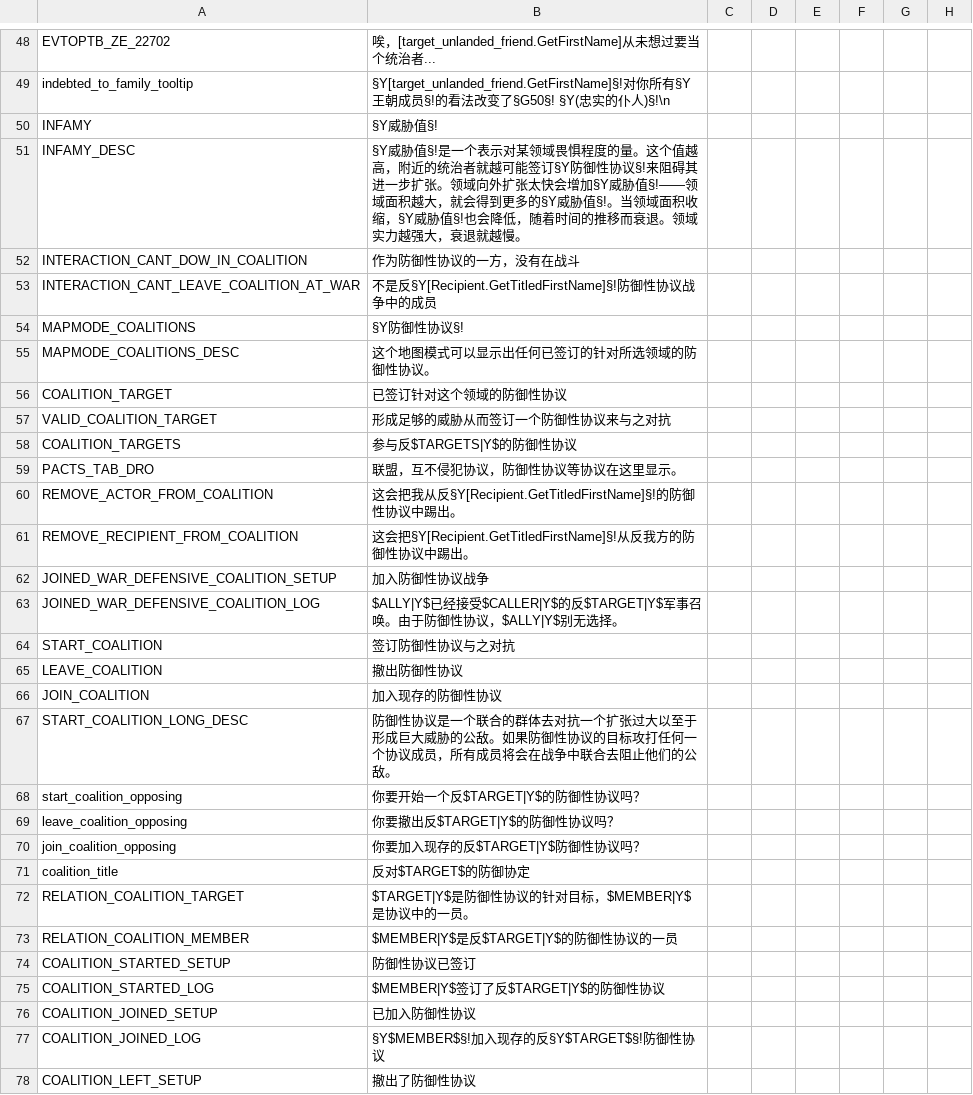
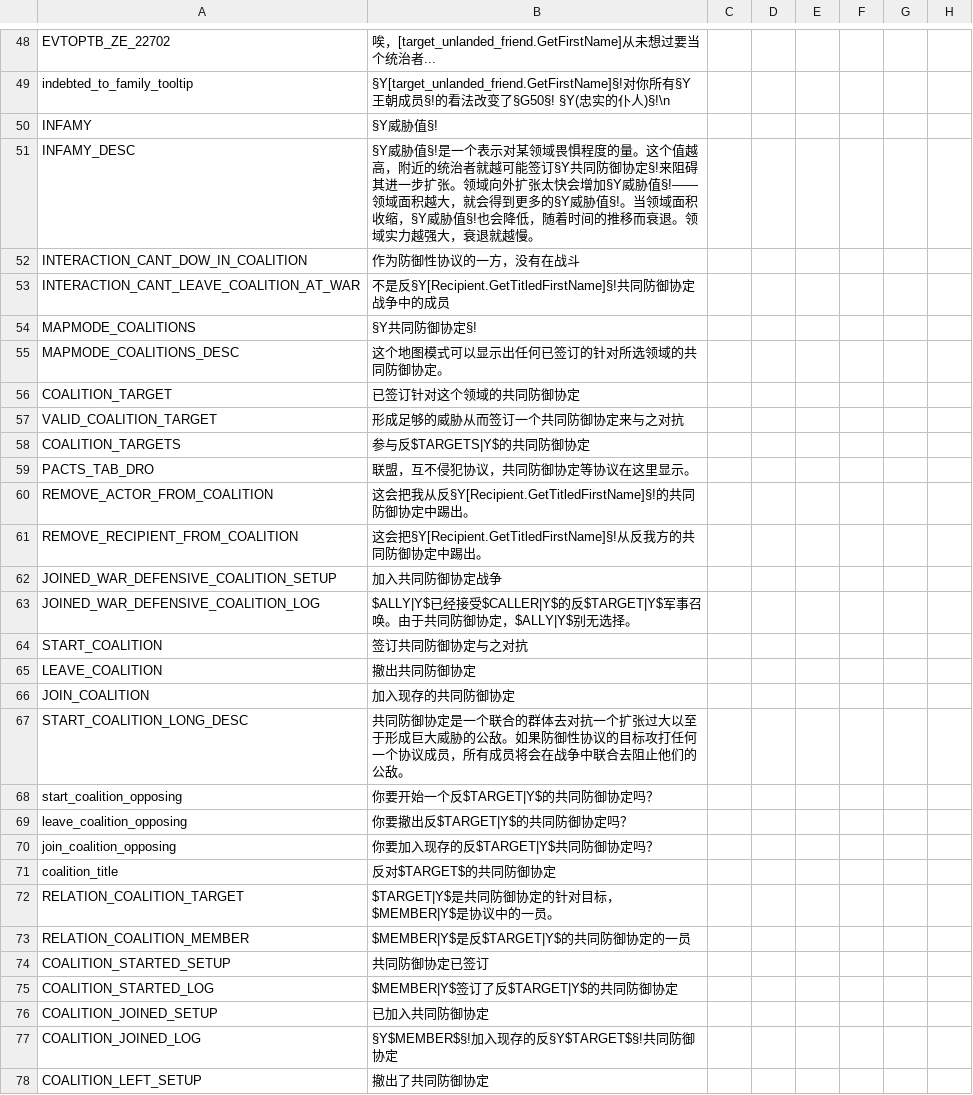
Before and after one commit to xpipi001/ck2-2.81-localisation, a CSV file: localisation/v2_52.csv, drawn as a sheet; only a part is shown, gaps mark what is left out; the diff covers the shown part only; the diff names each change by its address in the sheet, - before the commit and + after, or states it on an @@ line.

```diff
--- a/localisation/v2_52.csv
+++ b/localisation/v2_52.csv
-B51: …能签订§Y防御性协议§!来阻碍…
+B51: …能签订§Y共同防御协定§!来阻碍…
-B53: …反§Y[Recipient.GetTitledFirstName]§!防御性协议战争…
+B53: …反§Y[Recipient.GetTitledFirstName]§!共同防御协定战争…
-B54: §Y防御性协议§!
+B54: §Y共同防御协定§!
-B55: 这个地图模式可以显示出任何已签订的针对所选领域的防御性协议。
+B55: 这个地图模式可以显示出任何已签订的针对所选领域的共同防御协定。
-B56: 已签订针对这个领域的防御性协议
+B56: 已签订针对这个领域的共同防御协定
-B57: 形成足够的威胁从而签订一个防御性协议来与之对抗
+B57: 形成足够的威胁从而签订一个共同防御协定来与之对抗
-B58: 参与反$TARGETS|Y$的防御性协议
+B58: 参与反$TARGETS|Y$的共同防御协定
-B59: 联盟，互不侵犯协议，防御性协议等协议在这里显示。
+B59: 联盟，互不侵犯协议，共同防御协定等协议在这里显示。
-B60: …§Y[Recipient.GetTitledFirstName]§!的防御性协议中踢…
+B60: …§Y[Recipient.GetTitledFirstName]§!的共同防御协定中踢…
-B61: …方的防御性协议中踢…
+B61: …方的共同防御协定中踢…
-B62: 加入防御性协议战争
+B62: 加入共同防御协定战争
-B63: …唤。由于防御性协议，$ALLY|Y$别无…
+B63: …唤。由于共同防御协定，$ALLY|Y$别无…
-B64: 签订防御性协议与之对抗
+B64: 签订共同防御协定与之对抗
-B65: 撤出防御性协议
+B65: 撤出共同防御协定
-B66: 加入现存的防御性协议
+B66: 加入现存的共同防御协定
-B67: 防御性协议是一个联…
+B67: 共同防御协定是一个联…
-B68: 你要开始一个反$TARGET|Y$的防御性协议吗？
+B68: 你要开始一个反$TARGET|Y$的共同防御协定吗？
-B69: 你要撤出反$TARGET|Y$的防御性协议吗？
+B69: 你要撤出反$TARGET|Y$的共同防御协定吗？
-B70: 你要加入现存的反$TARGET|Y$防御性协议吗？
+B70: 你要加入现存的反$TARGET|Y$共同防御协定吗？
-B71: 反对$TARGET$的防御协定
+B71: 反对$TARGET$的共同防御协定
-B72: $TARGET|Y$是防御性协议的针对目标，$MEMBER|Y$是协议中的一员。
+B72: $TARGET|Y$是共同防御协定的针对目标，$MEMBER|Y$是协议中的一员。
-B73: $MEMBER|Y$是反$TARGET|Y$的防御性协议的一员
+B73: $MEMBER|Y$是反$TARGET|Y$的共同防御协定的一员
-B74: 防御性协议已签订
+B74: 共同防御协定已签订
-B75: $MEMBER|Y$签订了反$TARGET|Y$的防御性协议
+B75: $MEMBER|Y$签订了反$TARGET|Y$的共同防御协定
-B76: 已加入防御性协议
+B76: 已加入共同防御协定
-B77: §Y$MEMBER$§!加入现存的反§Y$TARGET$§!防御性协议
+B77: §Y$MEMBER$§!加入现存的反§Y$TARGET$§!共同防御协定
-B78: 撤出了防御性协议
+B78: 撤出了共同防御协定
```
Also changed, not shown: 7 edited cells elsewhere in this file, localisation/MonksAndMystics.csv, localisation/text2.csv, 36 other files.
